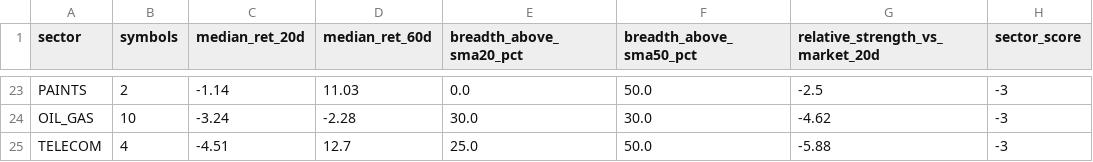
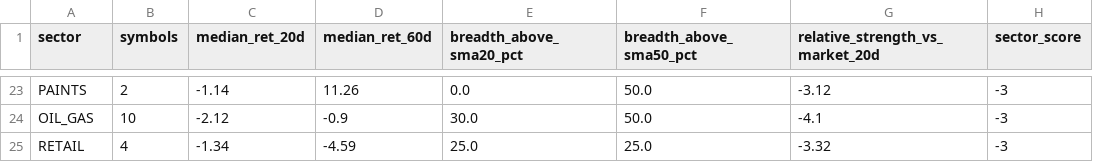
Before and after one commit to abhishekb1991/Swingtradingapp, a CSV file: sector_snapshot.csv, drawn as a sheet; only a part is shown, gaps mark what is left out; removed rows and columns are numbered as before the commit, all else as after; the diff covers the shown part only; the diff names each change by its address in the sheet, - before the commit and + after, or states it on an @@ line.

```diff
--- a/sector_snapshot.csv
+++ b/sector_snapshot.csv
-D23 (median_ret_60d): 11.03
+D23 (median_ret_60d): 11.26
-G23 (relative_strength_vs_market_20d): -2.5
+G23 (relative_strength_vs_market_20d): -3.12
-C24 (median_ret_20d): -3.24
+C24 (median_ret_20d): -2.12
-D24 (median_ret_60d): -2.28
+D24 (median_ret_60d): -0.9
-F24 (breadth_above_sma50_pct): 30.0
+F24 (breadth_above_sma50_pct): 50.0
-G24 (relative_strength_vs_market_20d): -4.62
+G24 (relative_strength_vs_market_20d): -4.1
-row 25: TELECOM | 4 | -4.51 | 12.7 | 25.0 | 50.0 | -5.88 | -3
+row 25: RETAIL | 4 | -1.34 | -4.59 | 25.0 | 25.0 | -3.32 | -3
```
Also changed, not shown: 8 added rows, 8 removed rows and 48 edited cells elsewhere in this file, macro_snapshot.csv, 4 other files.
